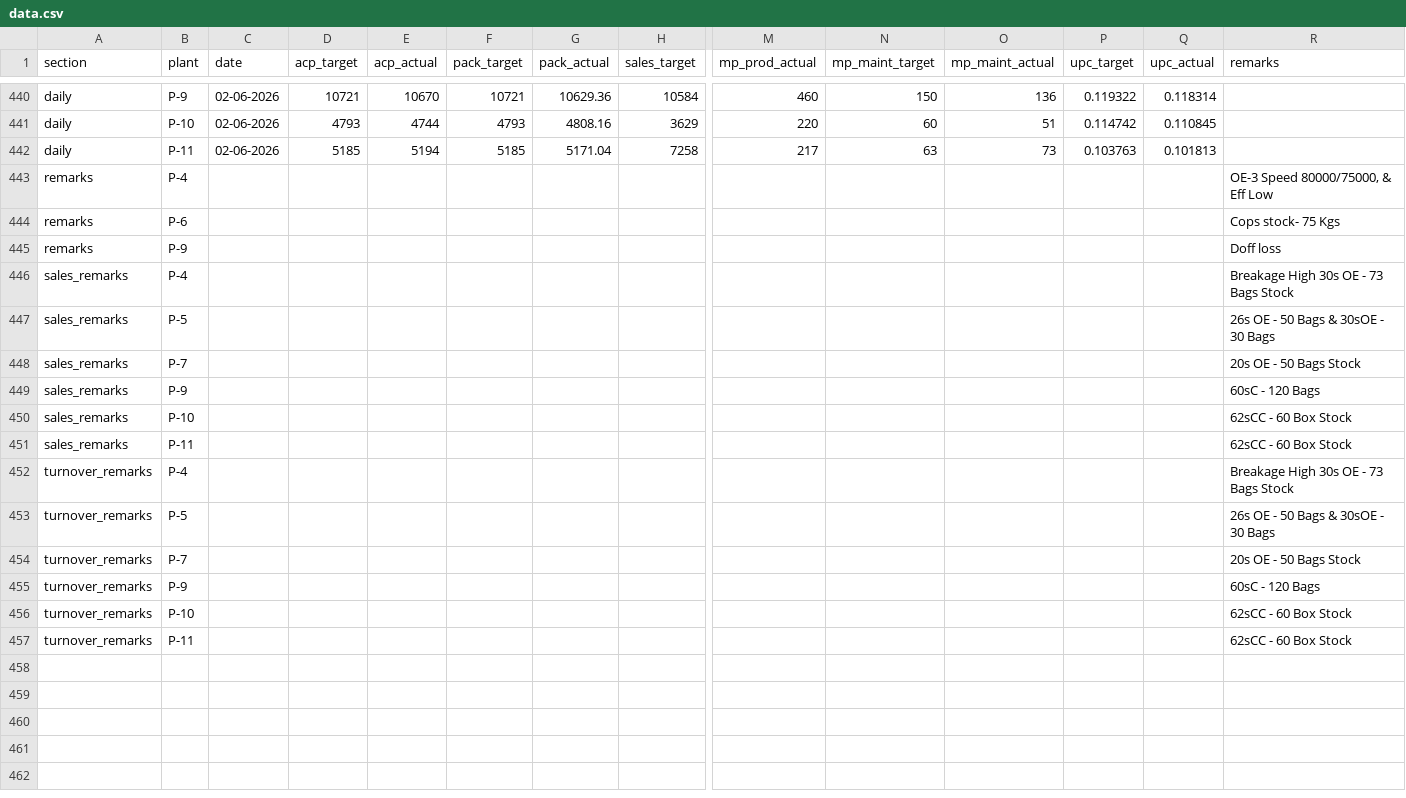
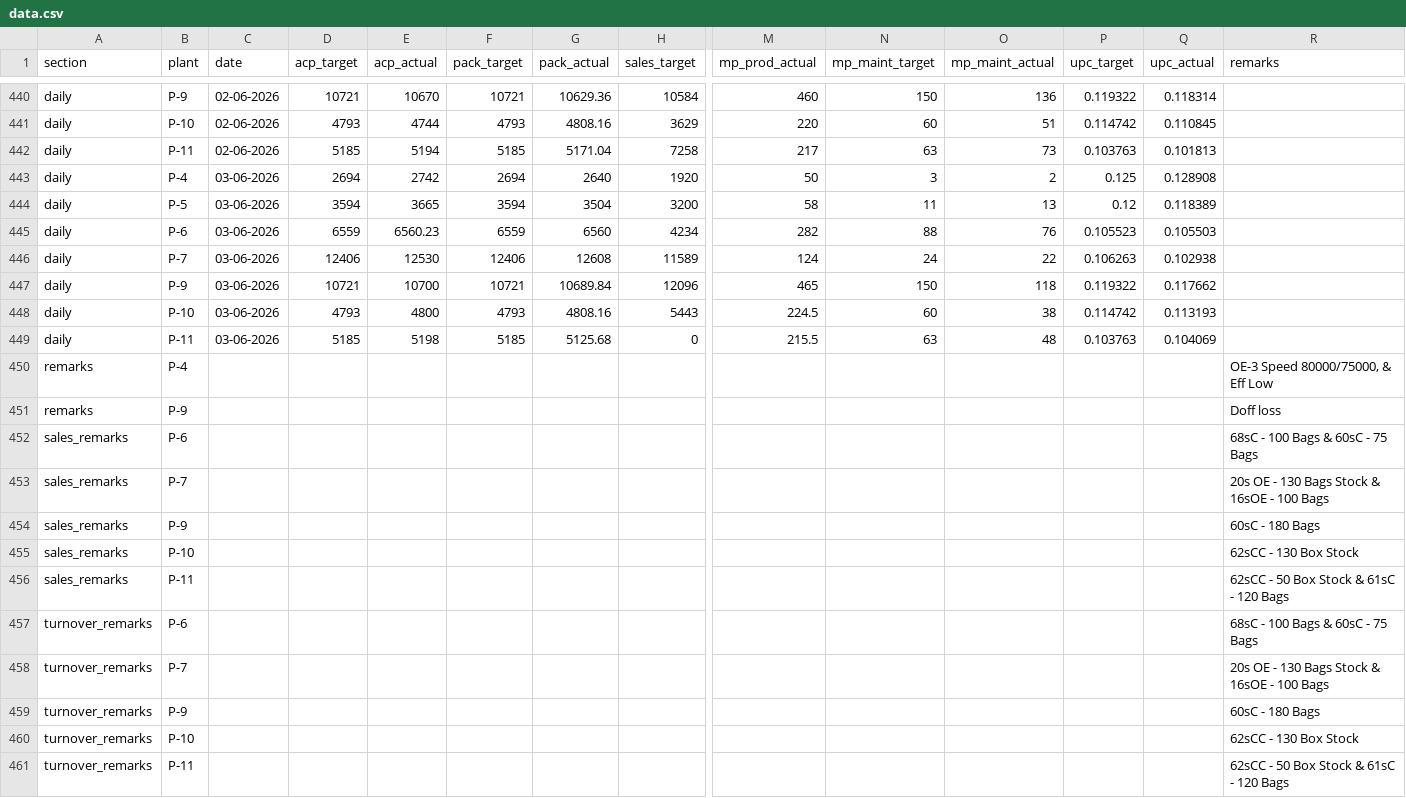
Before and after one commit to ipcamsgrmills/sgm-dashboard, a CSV file: data.csv, drawn as a sheet; only a part is shown, gaps mark what is left out; removed rows and columns are numbered as before the commit, all else as after; rows hold the shown columns only; the diff names each change by its address in the sheet, - before the commit and + after, or states it on an @@ line.

Commit message:
Add files via upload

```diff
--- a/data.csv
+++ b/data.csv
+row 443: daily | P-4 | 03-06-2026 | 2694 | 2742 | 2694 | 2640 | 1920 | 50 | 3 | 2 | 0.125 | 0.128908
+row 444: daily | P-5 | 03-06-2026 | 3594 | 3665 | 3594 | 3504 | 3200 | 58 | 11 | 13 | 0.12 | 0.118389
+row 445: daily | P-6 | 03-06-2026 | 6559 | 6560.23 | 6559 | 6560 | 4234 | 282 | 88 | 76 | 0.105523 | 0.105503
+row 446: daily | P-7 | 03-06-2026 | 12406 | 12530 | 12406 | 12608 | 11589 | 124 | 24 | 22 | 0.106263 | 0.102938
+row 447: daily | P-9 | 03-06-2026 | 10721 | 10700 | 10721 | 10689.84 | 12096 | 465 | 150 | 118 | 0.119322 | 0.117662
+row 448: daily | P-10 | 03-06-2026 | 4793 | 4800 | 4793 | 4808.16 | 5443 | 224.5 | 60 | 38 | 0.114742 | 0.113193
+row 449: daily | P-11 | 03-06-2026 | 5185 | 5198 | 5185 | 5125.68 | 0 | 215.5 | 63 | 48 | 0.103763 | 0.104069
-row 444: remarks | P-6 |  |  |  |  |  |  |  |  |  |  |  | Cops stock- 75 Kgs
-row 446: sales_remarks | P-4 |  |  |  |  |  |  |  |  |  |  |  | Breakage High 30s OE - 73 Bags Stock
-B452 (plant): P-5
+B452 (plant): P-6
-R452 (remarks): 26s OE - 50 Bags & 30sOE - 30 Bags
+R452 (remarks): 68sC - 100 Bags & 60sC - 75 Bags
-R453 (remarks): 20s OE - 50 Bags Stock
+R453 (remarks): 20s OE - 130 Bags Stock & 16sOE - 100 Bags
-R454 (remarks): 60sC - 120 Bags
+R454 (remarks): 60sC - 180 Bags
-R455 (remarks): 62sCC - 60 Box Stock
+R455 (remarks): 62sCC - 130 Box Stock
-R456 (remarks): 62sCC - 60 Box Stock
+R456 (remarks): 62sCC - 50 Box Stock & 61sC - 120 Bags
-row 452: turnover_remarks | P-4 |  |  |  |  |  |  |  |  |  |  |  | Breakage High 30s OE - 73 Bags Stock
-B457 (plant): P-5
+B457 (plant): P-6
-R457 (remarks): 26s OE - 50 Bags & 30sOE - 30 Bags
+R457 (remarks): 68sC - 100 Bags & 60sC - 75 Bags
-R458 (remarks): 20s OE - 50 Bags Stock
+R458 (remarks): 20s OE - 130 Bags Stock & 16sOE - 100 Bags
-R459 (remarks): 60sC - 120 Bags
+R459 (remarks): 60sC - 180 Bags
-R460 (remarks): 62sCC - 60 Box Stock
+R460 (remarks): 62sCC - 130 Box Stock
-R461 (remarks): 62sCC - 60 Box Stock
+R461 (remarks): 62sCC - 50 Box Stock & 61sC - 120 Bags
```
